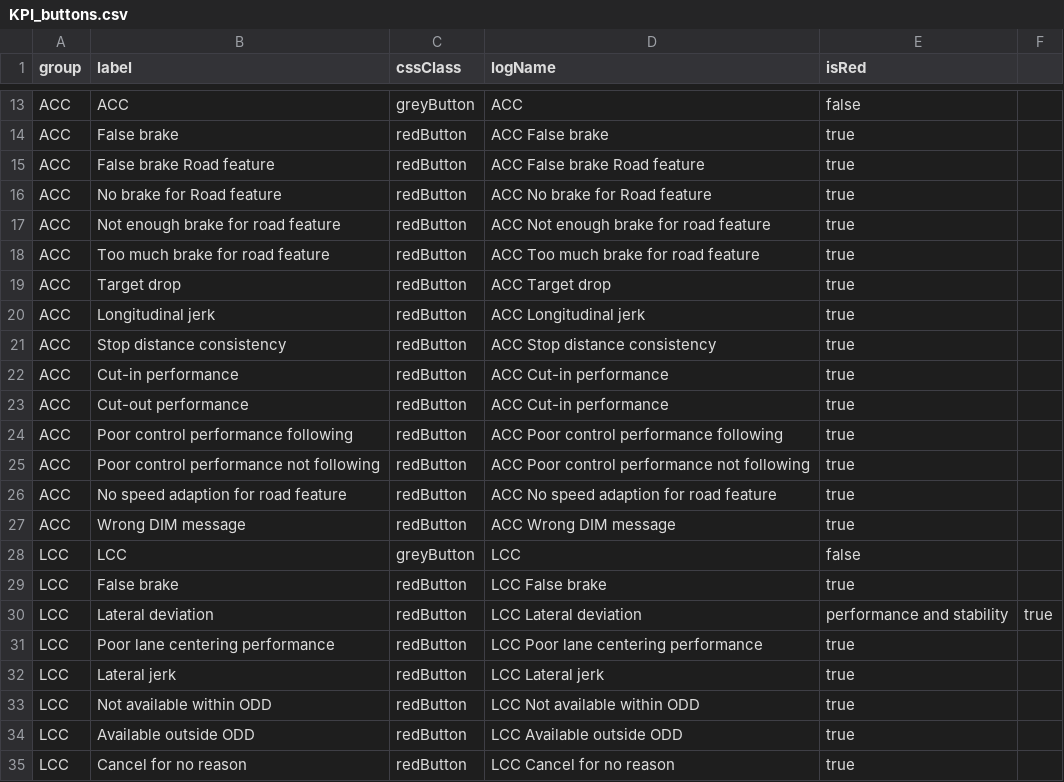
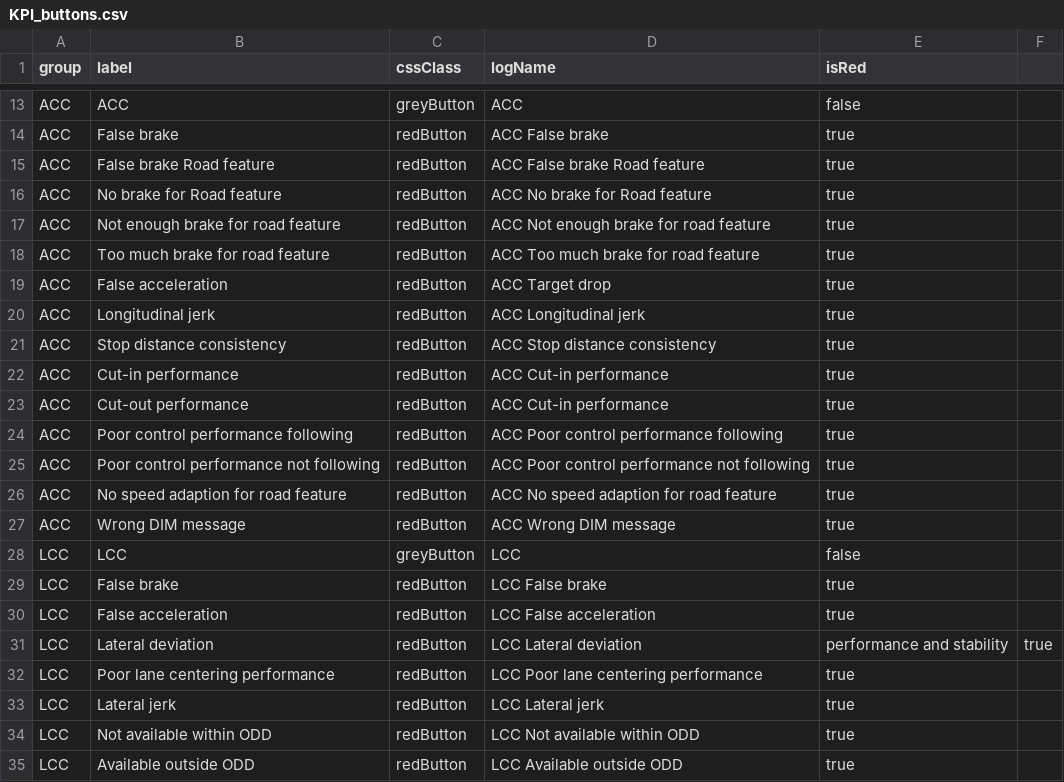
Before and after one commit to Lynoit/lynoit.github.io, a CSV file: KPI_buttons.csv, drawn as a sheet; only a part is shown, gaps mark what is left out; the shorter side is filled out with more unchanged rows.

Commit message:
Update KPI_buttons.csv

```diff
--- a/KPI_buttons.csv
+++ b/KPI_buttons.csv
@@ -18,3 +18,3 @@ ACC,Not enough brake for road feature,redButton,ACC Not enough brake for road fe
 ACC,Too much brake for road feature,redButton,ACC Too much brake for road feature,true
-ACC,Target drop,redButton,ACC Target drop,true
+ACC,False acceleration,redButton,ACC Target drop,true
 ACC,Longitudinal jerk,redButton,ACC Longitudinal jerk,true
@@ -29,2 +29,3 @@ LCC,LCC,greyButton,LCC,false
 LCC,False brake,redButton,LCC False brake,true
+LCC,False acceleration,redButton,LCC False acceleration,true
 LCC,Lateral deviation,redButton,LCC Lateral deviation, performance and stability,true
```
